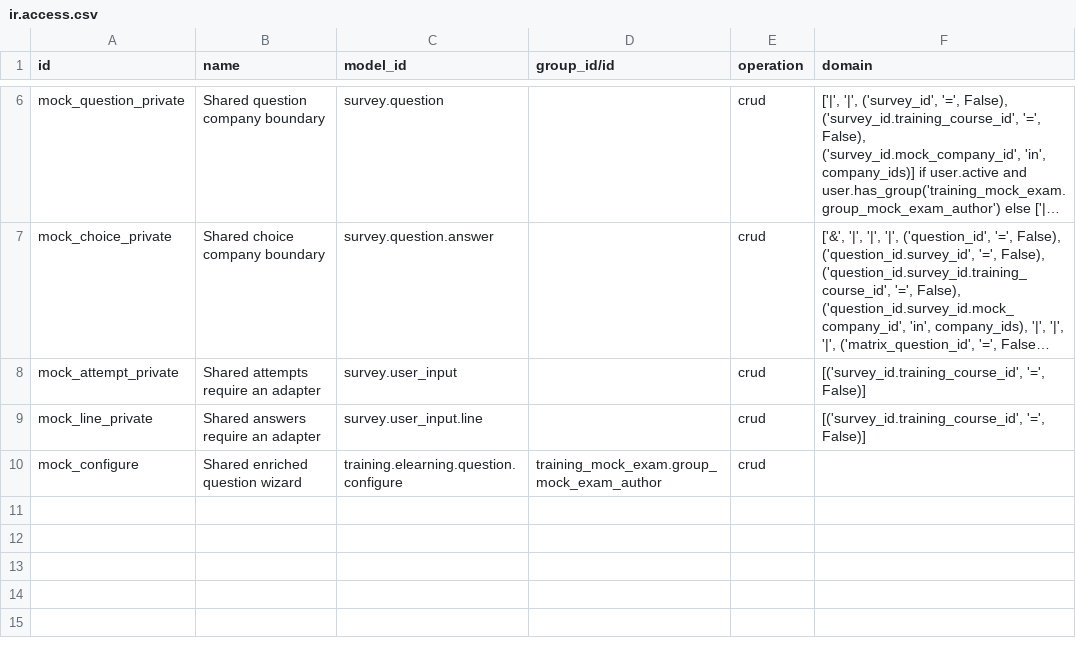
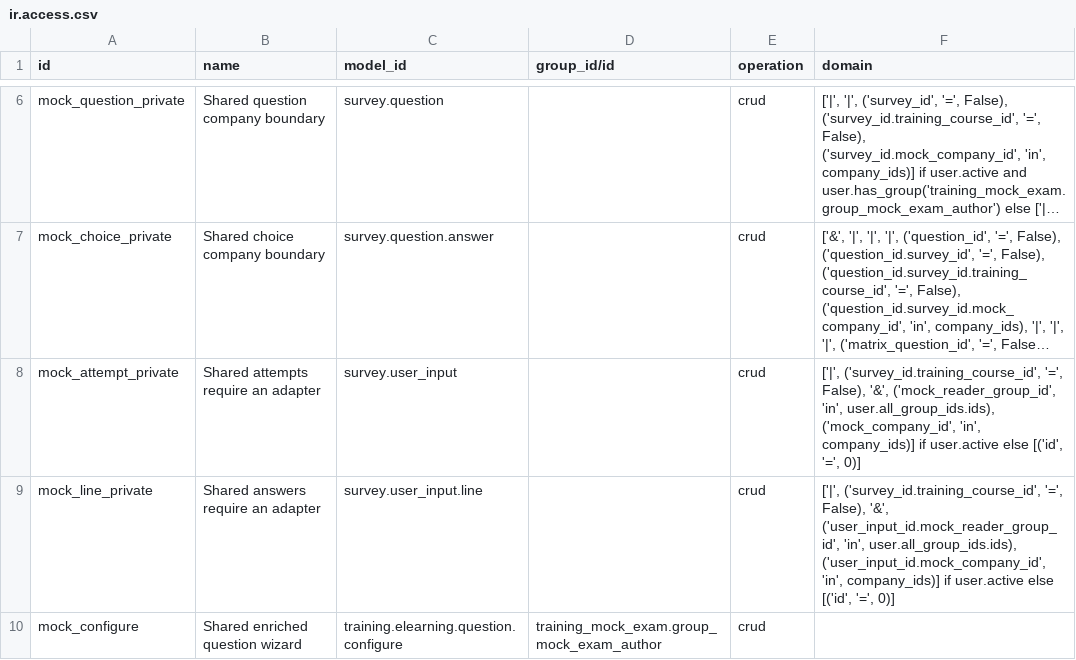
Before and after one commit to Progideo/training_management, a CSV file: addons/training_mock_exam/security/ir.access.csv, drawn as a sheet; only a part is shown, gaps mark what is left out; long unchanged cells end in …; the diff names each change by its address in the sheet, - before the commit and + after, or states it on an @@ line.

```diff
--- a/addons/training_mock_exam/security/ir.access.csv
+++ b/addons/training_mock_exam/security/ir.access.csv
-F8 (domain): [('survey_id.training_course_id', '=', False)]
+F8 (domain): ['|', ('survey_id.training_course_id', '=', False), '&', ('mock_reader_group_id', 'in', user.all_group_ids.ids), ('mock_company_id', 'in', company_ids)] if user.active else [('id', '=', 0)]
-F9 (domain): [('survey_id.training_course_id', '=', False)]
+F9 (domain): ['|', ('survey_id.training_course_id', '=', False), '&', ('user_input_id.mock_reader_group_id', 'in', user.all_group_ids.ids), ('user_input_id.mock_company_id', 'in', company_ids)] if user.active else [('id', '=', 0)]
```
Also changed, not shown: addons/training_management_survey/security/ir.access.csv, 24 other files.
